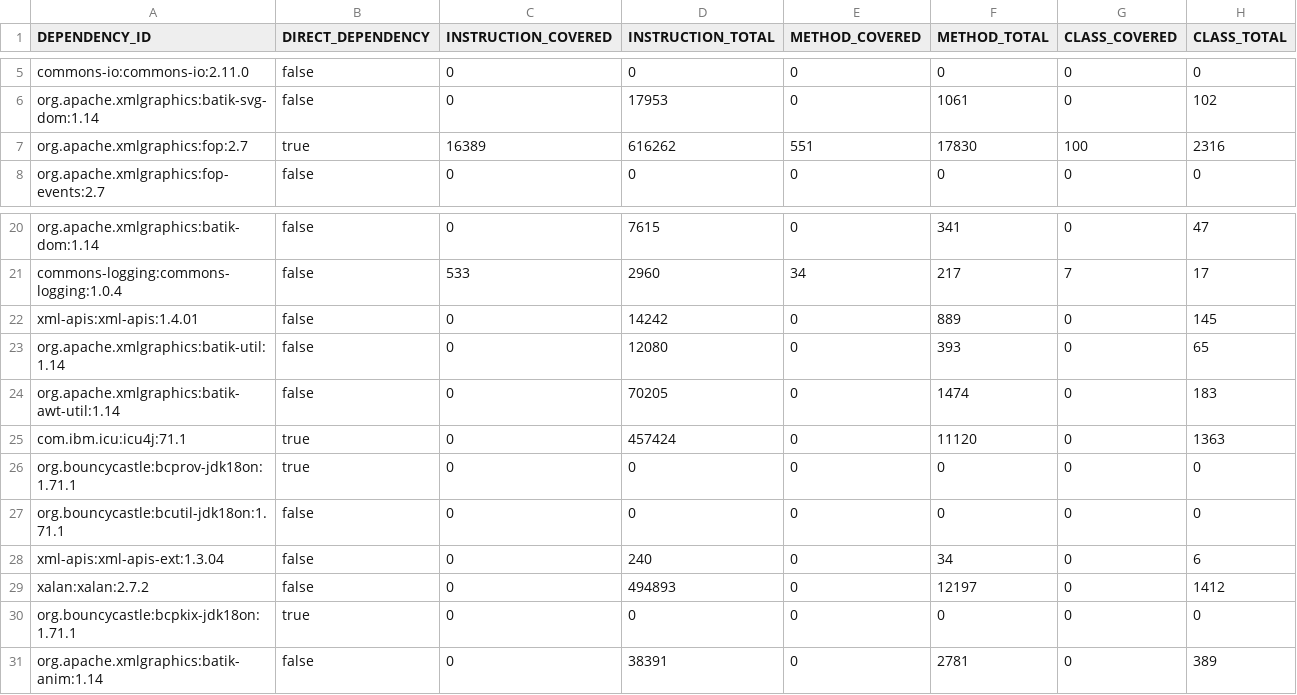
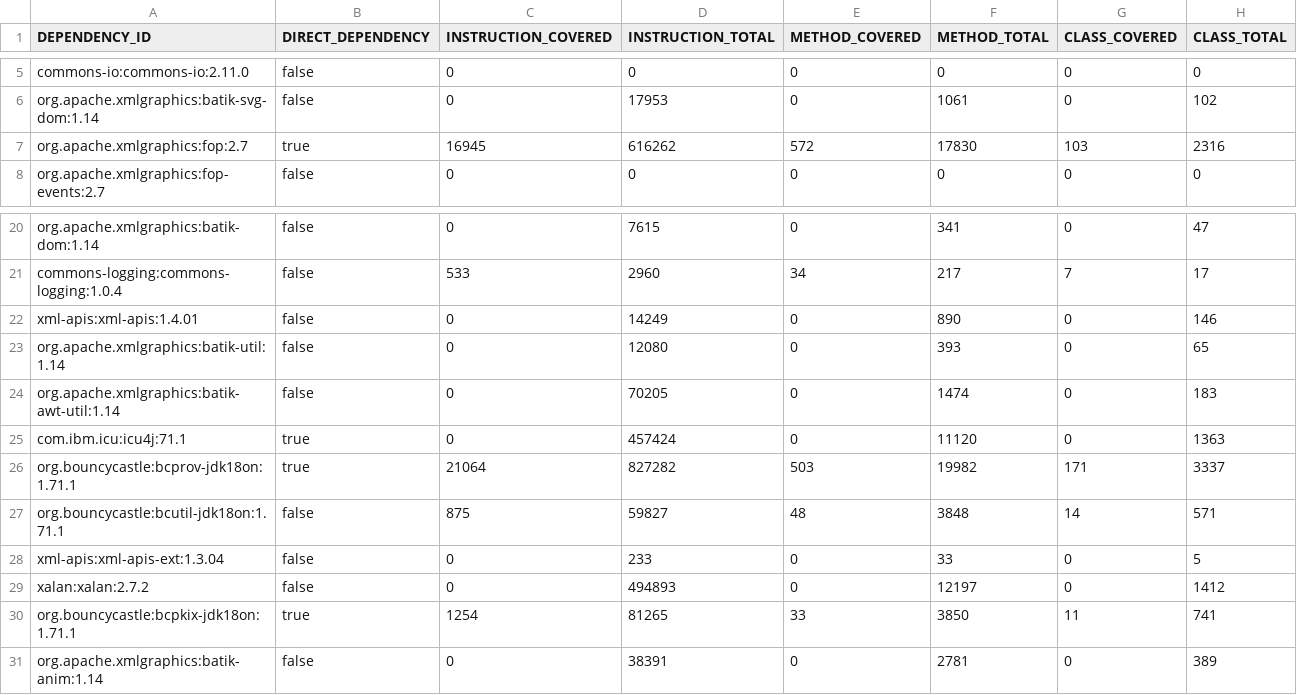
Before and after one commit to Jonassavas/jact-experiment, a CSV file: jact-report-summaries/openpdf/DependencyUsageSummary.csv, drawn as a sheet; only a part is shown, gaps mark what is left out.

Commit message:
Updates the report summaries and the boxplot

```diff
--- a/jact-report-summaries/openpdf/DependencyUsageSummary.csv
+++ b/jact-report-summaries/openpdf/DependencyUsageSummary.csv
@@ -6,3 +6,3 @@ commons-io:commons-io:2.11.0,false,0,0,0,0,0,0
 org.apache.xmlgraphics:batik-svg-dom:1.14,false,0,17953,0,1061,0,102
-org.apache.xmlgraphics:fop:2.7,true,16389,616262,551,17830,100,2316
+org.apache.xmlgraphics:fop:2.7,true,16945,616262,572,17830,103,2316
 org.apache.xmlgraphics:fop-events:2.7,false,0,0,0,0,0,0
@@ -21,3 +21,3 @@ org.apache.xmlgraphics:batik-dom:1.14,false,0,7615,0,341,0,47
 commons-logging:commons-logging:1.0.4,false,533,2960,34,217,7,17
-xml-apis:xml-apis:1.4.01,false,0,14242,0,889,0,145
+xml-apis:xml-apis:1.4.01,false,0,14249,0,890,0,146
 org.apache.xmlgraphics:batik-util:1.14,false,0,12080,0,393,0,65
@@ -25,7 +25,7 @@ org.apache.xmlgraphics:batik-awt-util:1.14,false,0,70205,0,1474,0,183
 com.ibm.icu:icu4j:71.1,true,0,457424,0,11120,0,1363
-org.bouncycastle:bcprov-jdk18on:1.71.1,true,0,0,0,0,0,0
-org.bouncycastle:bcutil-jdk18on:1.71.1,false,0,0,0,0,0,0
-xml-apis:xml-apis-ext:1.3.04,false,0,240,0,34,0,6
+org.bouncycastle:bcprov-jdk18on:1.71.1,true,21064,827282,503,19982,171,3337
+org.bouncycastle:bcutil-jdk18on:1.71.1,false,875,59827,48,3848,14,571
+xml-apis:xml-apis-ext:1.3.04,false,0,233,0,33,0,5
 xalan:xalan:2.7.2,false,0,494893,0,12197,0,1412
-org.bouncycastle:bcpkix-jdk18on:1.71.1,true,0,0,0,0,0,0
+org.bouncycastle:bcpkix-jdk18on:1.71.1,true,1254,81265,33,3850,11,741
 org.apache.xmlgraphics:batik-anim:1.14,false,0,38391,0,2781,0,389
```
Also changed, not shown: jact-report-summaries/flink/DependencyUsageSummary.csv, jact-report-summaries/helidon/DependencyUsageSummary.csv, 7 other files.
